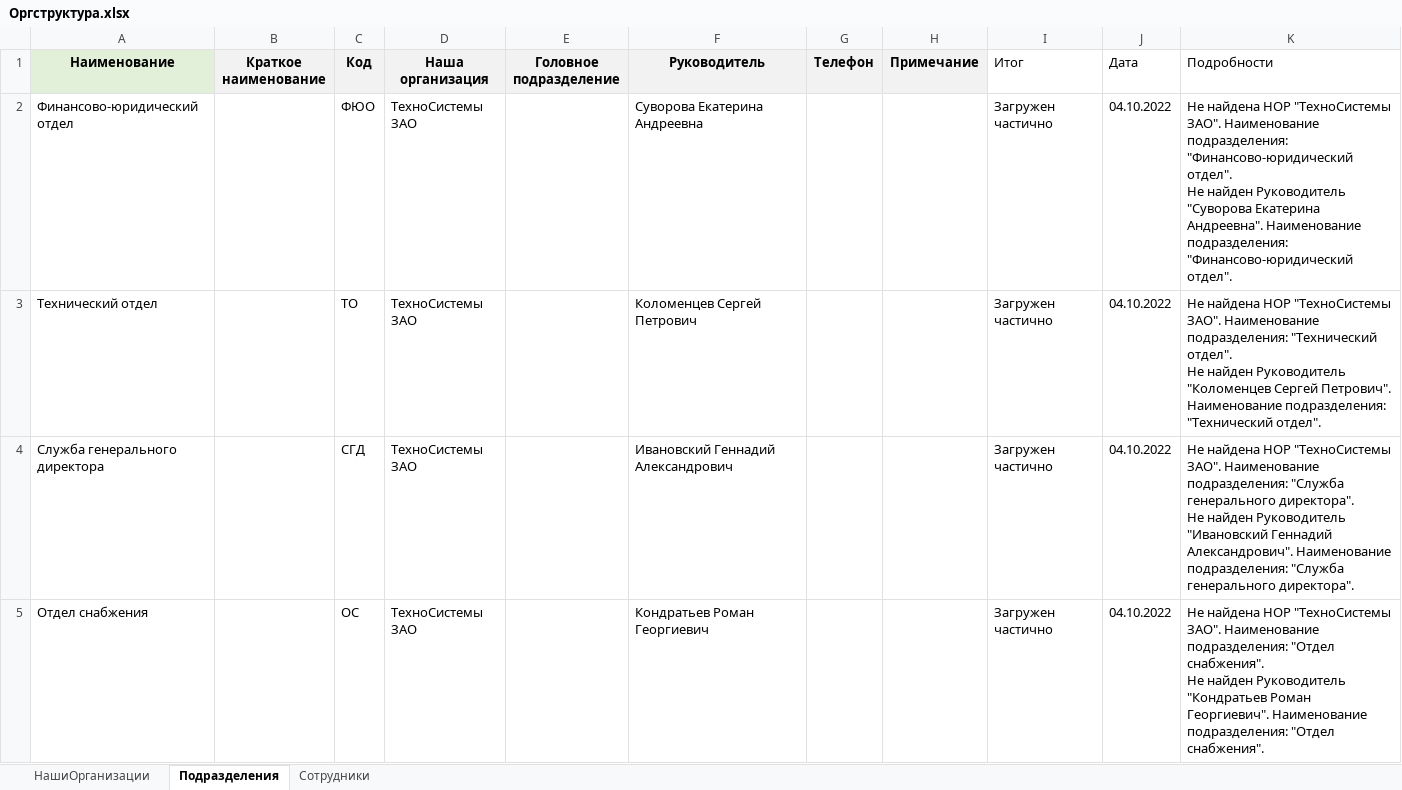
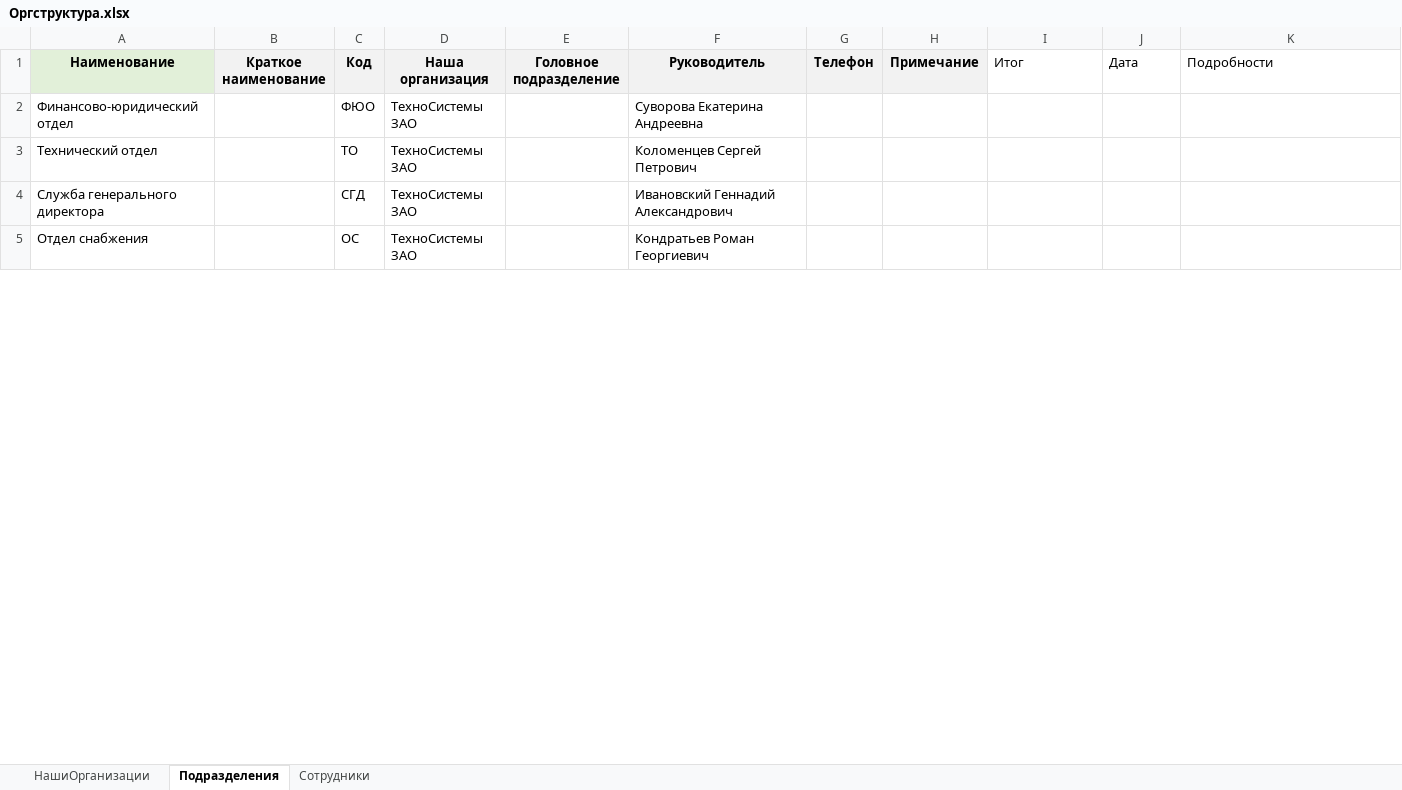
Before and after one commit to prokhor-spodobaev/rx-util-importdata-net-core_test1, an Excel workbook: Template/Example/Оргструктура.xlsx, sheet Подразделения, drawn as a sheet; only a part is shown; values as stored, in another font and other column widths than the file's, no borders; ↵ is a line break in a cell; the diff covers the shown part only; the diff names each change by its address in the sheet, - before the commit and + after, or states it on an @@ line.

```diff
--- a/Template/Example/Оргструктура.xlsx (sheet Подразделения)
+++ b/Template/Example/Оргструктура.xlsx (sheet Подразделения)
-I2:I5 (Итог): Загружен частично
+I2:I5 (Итог): (empty)
-J2:J5 (Дата): 04.10.2022
+J2:J5 (Дата): (empty)
-K2 (Подробности): Не найдена НОР "ТехноСистемы ЗАО". Наименование подразделения: "Финансово-юридический отдел". ↵ Не найден Руководитель "Суворова Екатерина Андреевна". Наименование подразделения: "Финансово-юридический отдел".
+K2 (Подробности): (empty)
-K3 (Подробности): Не найдена НОР "ТехноСистемы ЗАО". Наименование подразделения: "Технический отдел". ↵ Не найден Руководитель "Коломенцев Сергей Петрович". Наименование подразделения: "Технический отдел".
+K3 (Подробности): (empty)
-K4 (Подробности): Не найдена НОР "ТехноСистемы ЗАО". Наименование подразделения: "Служба генерального директора". ↵ Не найден Руководитель "Ивановский Геннадий Александрович". Наименование подразделения: "Служба генерального директора".
+K4 (Подробности): (empty)
-K5 (Подробности): Не найдена НОР "ТехноСистемы ЗАО". Наименование подразделения: "Отдел снабжения". ↵ Не найден Руководитель "Кондратьев Роман Георгиевич". Наименование подразделения: "Отдел снабжения".
+K5 (Подробности): (empty)
```
Also changed, not shown: 9 edited cells elsewhere in this sheet, sheet Сотрудники, sheet НашиОрганизации.
